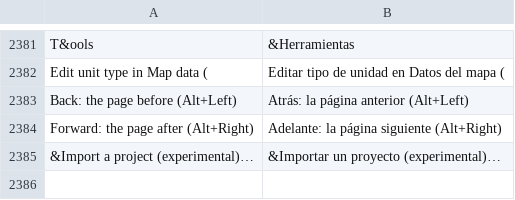
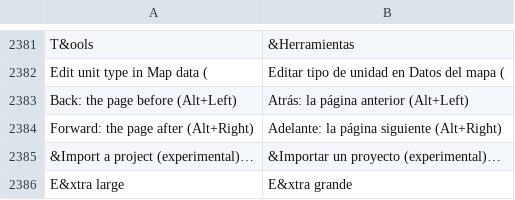
Before and after one commit to stardraft-editor/stardraft, a TSV file: apps/editor/res/lang/es.tsv, drawn as a sheet; only a part is shown, gaps mark what is left out.

```diff
--- a/apps/editor/res/lang/es.tsv
+++ b/apps/editor/res/lang/es.tsv
@@ -2385 +2385,2 @@ Forward: the page after (Alt+Right)	Adelante: la página siguiente (Alt+Right)
 &Import a project (experimental)…	&Importar un proyecto (experimental)…
+E&xtra large	E&xtra grande
```
Also changed, not shown: apps/editor/res/lang/ko.tsv, apps/editor/res/lang/ru.tsv, 9 other files.
